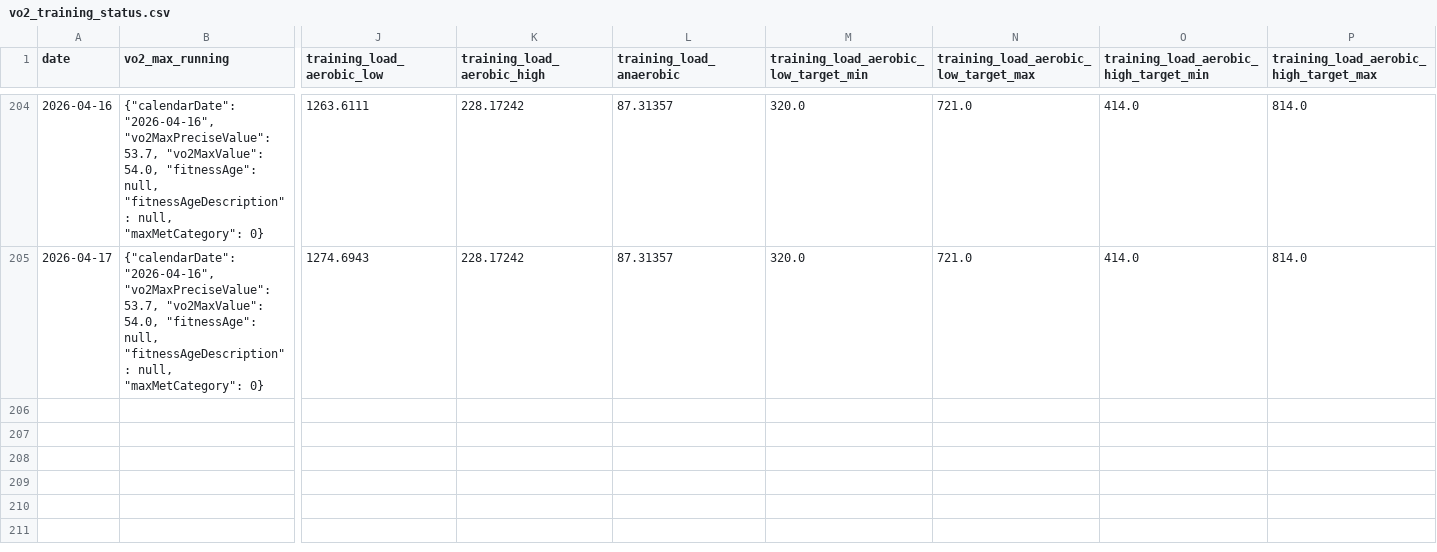
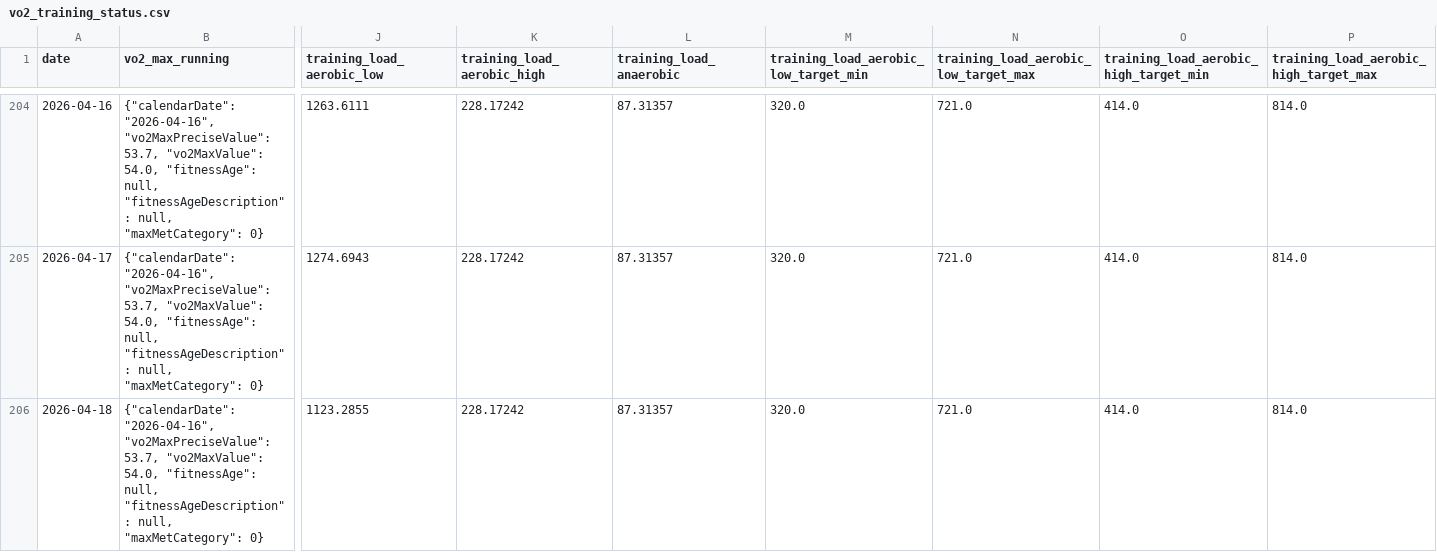
Before and after one commit to sergio-perilla/el_profe, a CSV file: data/physiological/vo2_training_status.csv, drawn as a sheet; only a part is shown, gaps mark what is left out; rows hold the shown columns only; the diff names each change by its address in the sheet, - before the commit and + after, or states it on an @@ line.

```diff
--- a/data/physiological/vo2_training_status.csv
+++ b/data/physiological/vo2_training_status.csv
+row 206: 2026-04-18 | {"calendarDate": "2026-04-16", "vo2MaxPreciseValue": 53.7, "vo2MaxValue": 54.0, "fitnessAge": null, "fitnessAgeDescription": null, "maxMetCategory": 0} | 1123.2855 | 228.17242 | 87.31357 | 320.0 | 721.0 | 414.0 | 814.0
```
Also changed, not shown: data/activities/running_activities.csv, data/health/daily_metrics.csv, 2 other files.
